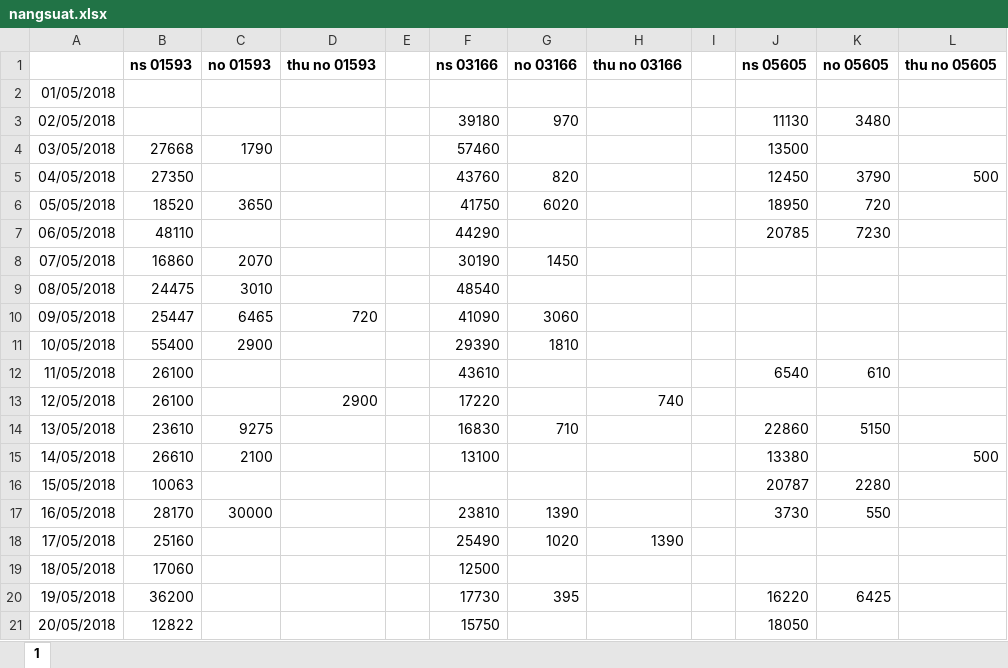
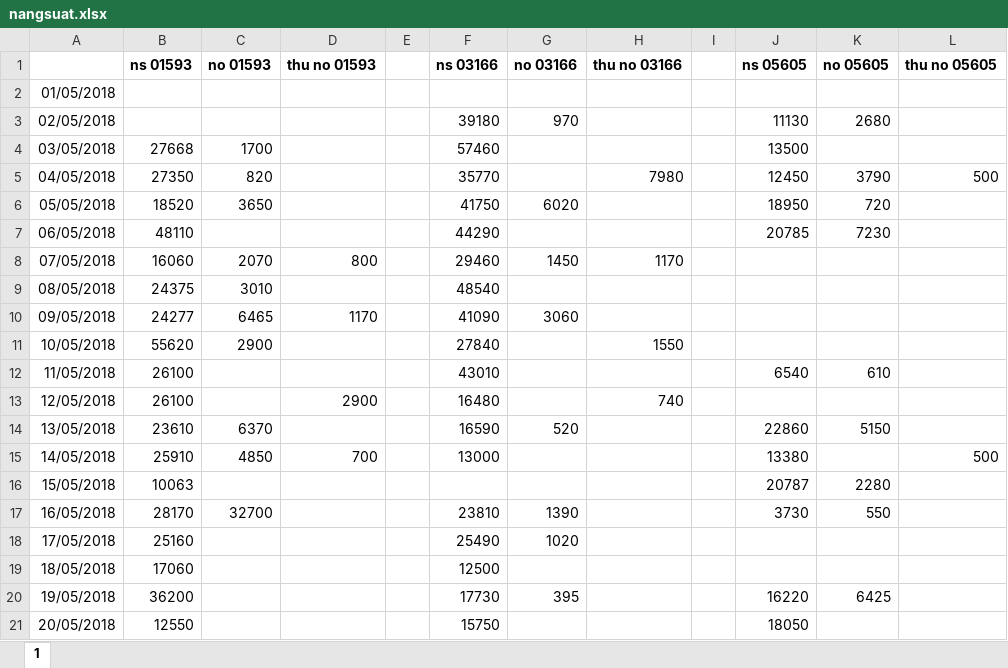
Before and after one commit to caothu159/PHPExcel, an Excel workbook: Data/052018/nangsuat.xlsx, sheet 1, drawn as a sheet; only a part is shown; values as stored, in another font and other column widths than the file's, no borders; the diff covers the shown part only; the diff names each change by its address in the sheet, - before the commit and + after, or states it on an @@ line.

```diff
--- a/Data/052018/nangsuat.xlsx (sheet 1)
+++ b/Data/052018/nangsuat.xlsx (sheet 1)
-K3 (no 05605): 3480
+K3 (no 05605): 2680
-C4 (no 01593): 1790
+C4 (no 01593): 1700
-C5 (no 01593): (empty)
+C5 (no 01593): 820
-F5 (ns 03166): 43760
+F5 (ns 03166): 35770
-G5 (no 03166): 820
+G5 (no 03166): (empty)
-H5 (thu no 03166): (empty)
+H5 (thu no 03166): 7980
-B8 (ns 01593): 16860
+B8 (ns 01593): 16060
-D8 (thu no 01593): (empty)
+D8 (thu no 01593): 800
-F8 (ns 03166): 30190
+F8 (ns 03166): 29460
-H8 (thu no 03166): (empty)
+H8 (thu no 03166): 1170
-B9 (ns 01593): 24475
+B9 (ns 01593): 24375
-B10 (ns 01593): 25447
+B10 (ns 01593): 24277
-D10 (thu no 01593): 720
+D10 (thu no 01593): 1170
-B11 (ns 01593): 55400
+B11 (ns 01593): 55620
-F11 (ns 03166): 29390
+F11 (ns 03166): 27840
-G11 (no 03166): 1810
+G11 (no 03166): (empty)
-H11 (thu no 03166): (empty)
+H11 (thu no 03166): 1550
-F12 (ns 03166): 43610
+F12 (ns 03166): 43010
-F13 (ns 03166): 17220
+F13 (ns 03166): 16480
-C14 (no 01593): 9275
+C14 (no 01593): 6370
-F14 (ns 03166): 16830
+F14 (ns 03166): 16590
-G14 (no 03166): 710
+G14 (no 03166): 520
-B15 (ns 01593): 26610
+B15 (ns 01593): 25910
-C15 (no 01593): 2100
+C15 (no 01593): 4850
-D15 (thu no 01593): (empty)
+D15 (thu no 01593): 700
-F15 (ns 03166): 13100
+F15 (ns 03166): 13000
-C17 (no 01593): 30000
+C17 (no 01593): 32700
-H18 (thu no 03166): 1390
+H18 (thu no 03166): (empty)
-B21 (ns 01593): 12822
+B21 (ns 01593): 12550
```
Also changed, not shown: 24 edited cells elsewhere in this sheet, Data/052018/chamcong.xlsx, Data/052018/nhanvien.xlsx, 12 other files.
